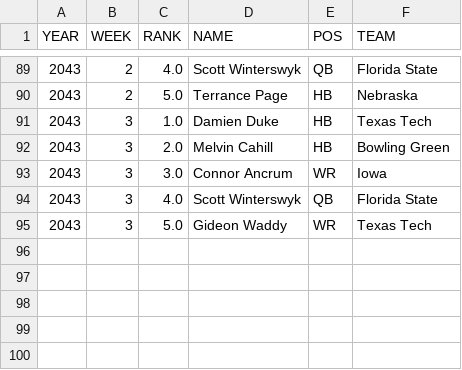
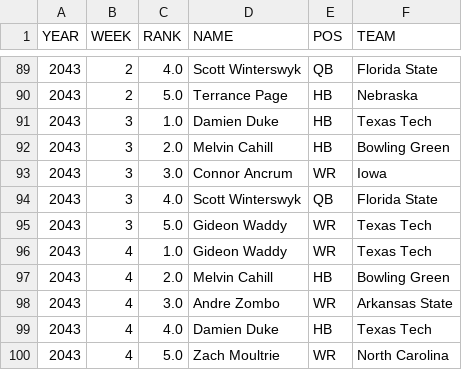
Before and after one commit to Stegs27/CFB_Dynasty_App, a CSV file: Heisman_watch_history.csv, drawn as a sheet; only a part is shown, gaps mark what is left out; the diff names each change by its address in the sheet, - before the commit and + after, or states it on an @@ line.

```diff
--- a/Heisman_watch_history.csv
+++ b/Heisman_watch_history.csv
+row 96: 2043 | 4 | 1.0 | Gideon Waddy | WR | Texas Tech
+row 97: 2043 | 4 | 2.0 | Melvin Cahill | HB | Bowling Green
+row 98: 2043 | 4 | 3.0 | Andre Zombo | WR | Arkansas State
+row 99: 2043 | 4 | 4.0 | Damien Duke | HB | Texas Tech
+row 100: 2043 | 4 | 5.0 | Zach Moultrie | WR | North Carolina
```
Also changed, not shown: cfp_rankings_history.csv.
